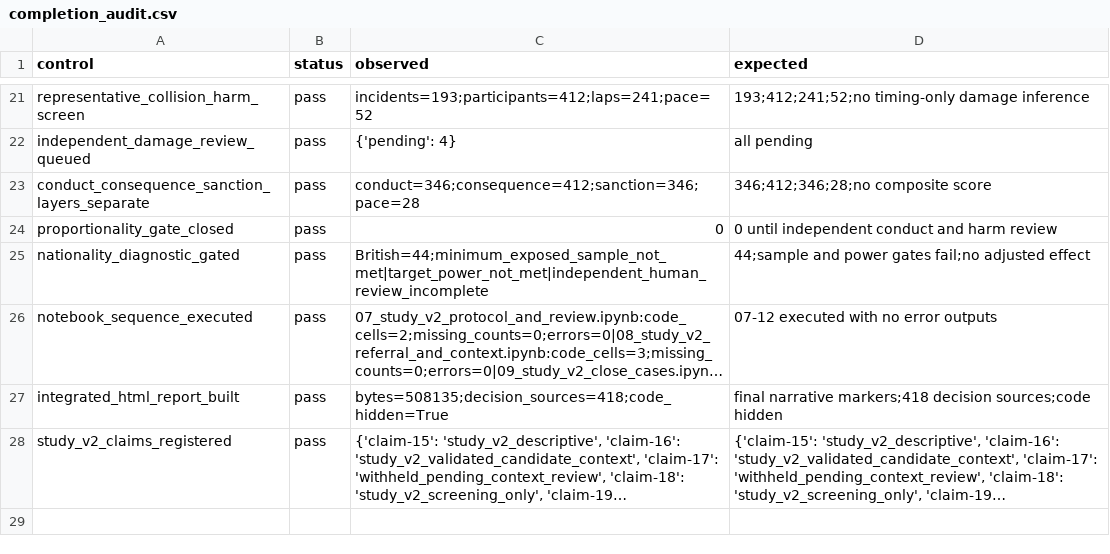
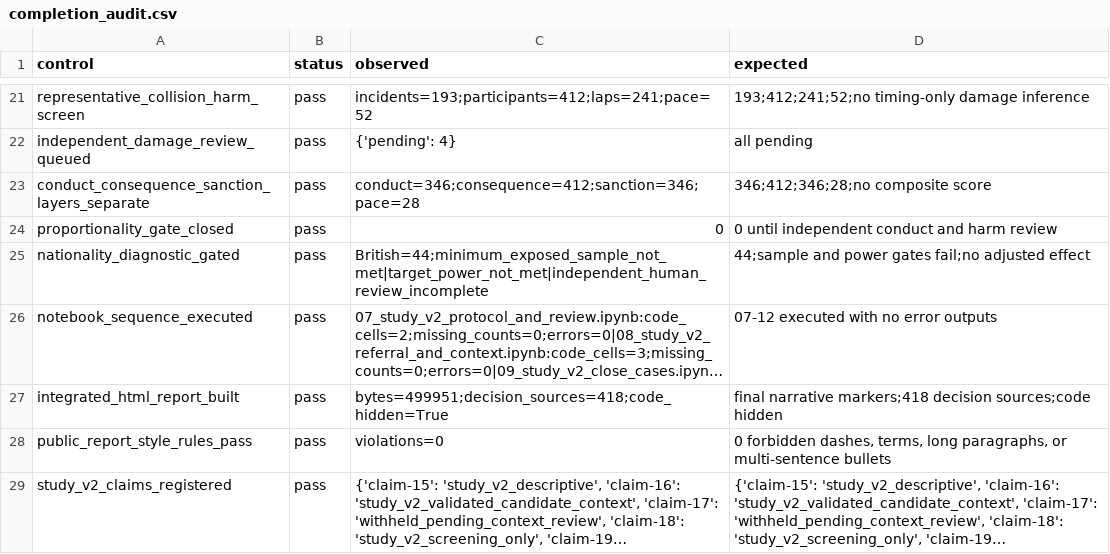
Before and after one commit to brianbzeng/f1-stewarding-analysis, a CSV file: reports/generated/study_v2/completion_audit.csv, drawn as a sheet; only a part is shown, gaps mark what is left out; long unchanged cells end in …; the diff names each change by its address in the sheet, - before the commit and + after, or states it on an @@ line.

Commit message:
Rewrite report for analytical clarity

```diff
--- a/reports/generated/study_v2/completion_audit.csv
+++ b/reports/generated/study_v2/completion_audit.csv
-C27 (observed): bytes=508135;decision_sources=418;code_hidden=True
+C27 (observed): bytes=499951;decision_sources=418;code_hidden=True
+row 28: public_report_style_rules_pass | pass | violations=0 | 0 forbidden dashes, terms, long paragraphs, or multi-sentence bullets
```
Also changed, not shown: 10 other files.
